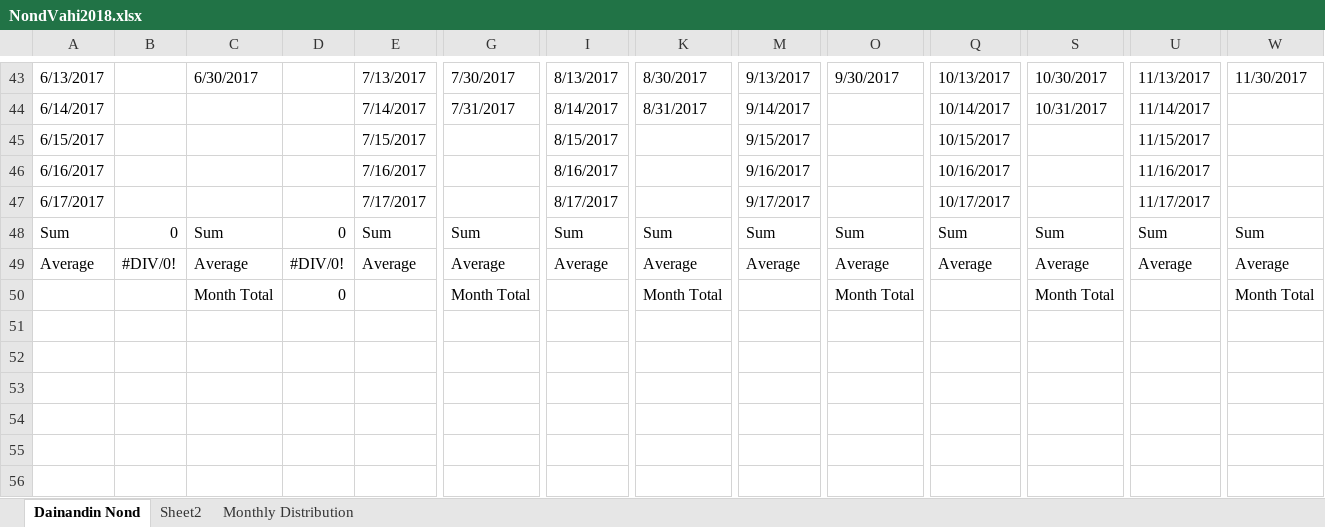
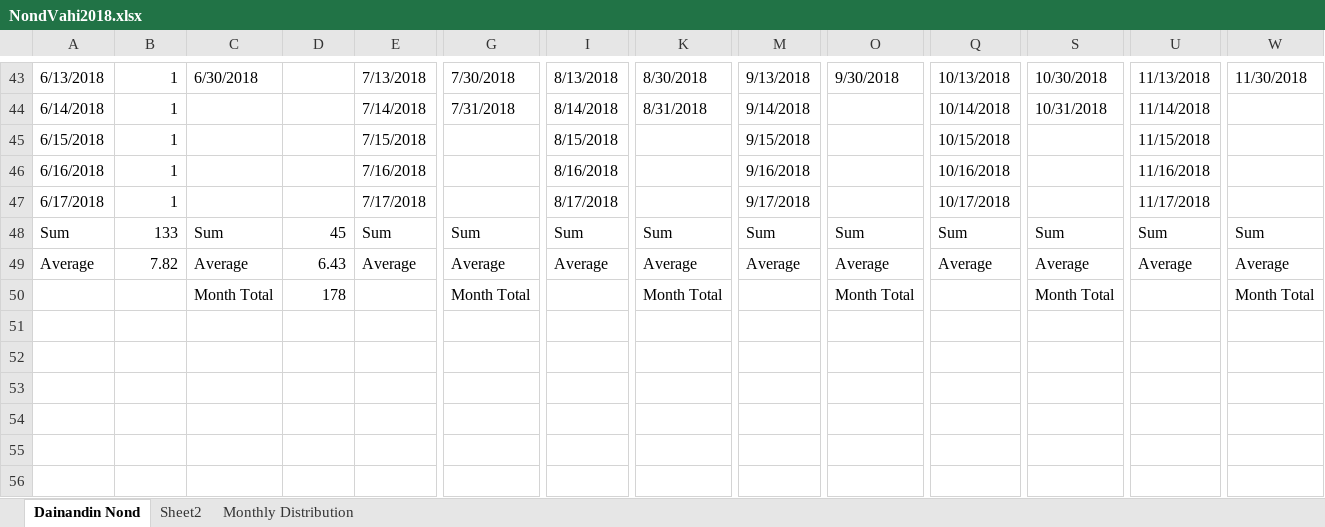
Before and after one commit to pSanket23/NondVahi, an Excel workbook: NondVahi2018.xlsx, sheet Dainandin Nond, drawn as a sheet; only a part is shown, gaps mark what is left out; values as stored, in another font and other column widths than the file's, no cell formats; conditional formats not drawn; removed rows and columns are numbered as before the commit, all else as after; rows hold the shown columns only; the diff covers the shown part only; the diff names each change by its address in the sheet, - before the commit and + after, or states it on an @@ line.

Commit message:
Updated 2018

```diff
--- a/NondVahi2018.xlsx (sheet Dainandin Nond)
+++ b/NondVahi2018.xlsx (sheet Dainandin Nond)
-A43: 6/13/2017
+A43: 6/13/2018
-B43:B44: (empty)
+B43:B44: 1
-C43: 6/30/2017
+C43: 6/30/2018
-E43: 7/13/2017
+E43: 7/13/2018
-G43: 7/30/2017
+G43: 7/30/2018
-I43: 8/13/2017
+I43: 8/13/2018
-K43: 8/30/2017
+K43: 8/30/2018
-M43: 9/13/2017
+M43: 9/13/2018
-O43: 9/30/2017
+O43: 9/30/2018
-Q43: 10/13/2017
+Q43: 10/13/2018
-S43: 10/30/2017
+S43: 10/30/2018
-U43: 11/13/2017
+U43: 11/13/2018
-W43: 11/30/2017
+W43: 11/30/2018
-A44: 6/14/2017
+A44: 6/14/2018
-E44: 7/14/2017
+E44: 7/14/2018
-G44: 7/31/2017
+G44: 7/31/2018
-I44: 8/14/2017
+I44: 8/14/2018
-K44: 8/31/2017
+K44: 8/31/2018
-M44: 9/14/2017
+M44: 9/14/2018
-Q44: 10/14/2017
+Q44: 10/14/2018
-S44: 10/31/2017
+S44: 10/31/2018
-U44: 11/14/2017
+U44: 11/14/2018
-row 45: 6/15/2017 |  |  |  | 7/15/2017 |  | 8/15/2017 |  | 9/15/2017 |  | 10/15/2017 |  | 11/15/2017
-row 46: 6/16/2017 |  |  |  | 7/16/2017 |  | 8/16/2017 |  | 9/16/2017 |  | 10/16/2017 |  | 11/16/2017
-row 47: 6/17/2017 |  |  |  | 7/17/2017 |  | 8/17/2017 |  | 9/17/2017 |  | 10/17/2017 |  | 11/17/2017
+row 45: 6/15/2018 | 1 |  |  | 7/15/2018 |  | 8/15/2018 |  | 9/15/2018 |  | 10/15/2018 |  | 11/15/2018
+row 46: 6/16/2018 | 1 |  |  | 7/16/2018 |  | 8/16/2018 |  | 9/16/2018 |  | 10/16/2018 |  | 11/16/2018
+row 47: 6/17/2018 | 1 |  |  | 7/17/2018 |  | 8/17/2018 |  | 9/17/2018 |  | 10/17/2018 |  | 11/17/2018
-B48: 0
+B48: 133
-D48: 0
+D48: 45
-B49: #DIV/0!
+B49: 7.82
-D49: #DIV/0!
+D49: 6.43
-D50: 0
+D50: 178
```
Also changed, not shown: 30 added rows, 27 removed rows, 63 edited cells and merged cells elsewhere in this sheet, sheet Monthly Distribution, cell formats, charts or pictures.
